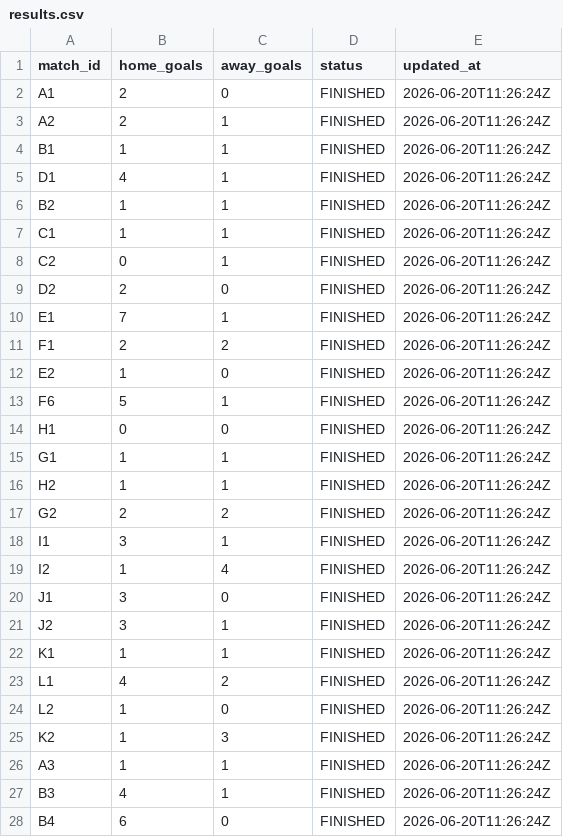
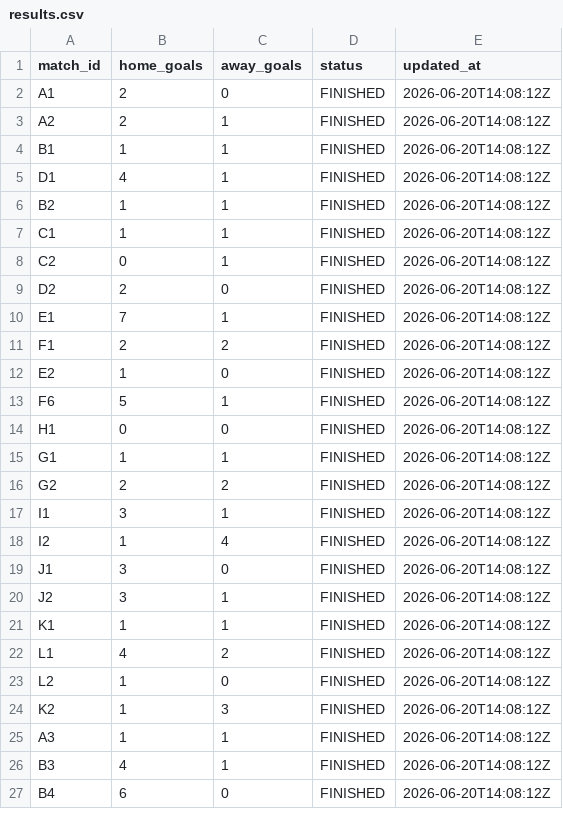
Before and after one commit to ninibini99/worldcup-betting-game, a CSV file: data/results.csv, drawn as a sheet; only a part is shown; the diff covers the shown part only.

```diff
--- a/data/results.csv
+++ b/data/results.csv
@@ -1,28 +1,27 @@
 match_id,home_goals,away_goals,status,updated_at
-A1,2,0,FINISHED,2026-06-20T11:26:24Z
-A2,2,1,FINISHED,2026-06-20T11:26:24Z
-B1,1,1,FINISHED,2026-06-20T11:26:24Z
-D1,4,1,FINISHED,2026-06-20T11:26:24Z
-B2,1,1,FINISHED,2026-06-20T11:26:24Z
-C1,1,1,FINISHED,2026-06-20T11:26:24Z
-C2,0,1,FINISHED,2026-06-20T11:26:24Z
-D2,2,0,FINISHED,2026-06-20T11:26:24Z
-E1,7,1,FINISHED,2026-06-20T11:26:24Z
-F1,2,2,FINISHED,2026-06-20T11:26:24Z
-E2,1,0,FINISHED,2026-06-20T11:26:24Z
-F6,5,1,FINISHED,2026-06-20T11:26:24Z
-H1,0,0,FINISHED,2026-06-20T11:26:24Z
-G1,1,1,FINISHED,2026-06-20T11:26:24Z
-H2,1,1,FINISHED,2026-06-20T11:26:24Z
-G2,2,2,FINISHED,2026-06-20T11:26:24Z
-I1,3,1,FINISHED,2026-06-20T11:26:24Z
-I2,1,4,FINISHED,2026-06-20T11:26:24Z
-J1,3,0,FINISHED,2026-06-20T11:26:24Z
-J2,3,1,FINISHED,2026-06-20T11:26:24Z
-K1,1,1,FINISHED,2026-06-20T11:26:24Z
-L1,4,2,FINISHED,2026-06-20T11:26:24Z
-L2,1,0,FINISHED,2026-06-20T11:26:24Z
-K2,1,3,FINISHED,2026-06-20T11:26:24Z
-A3,1,1,FINISHED,2026-06-20T11:26:24Z
-B3,4,1,FINISHED,2026-06-20T11:26:24Z
-B4,6,0,FINISHED,2026-06-20T11:26:24Z
+A1,2,0,FINISHED,2026-06-20T14:08:12Z
+A2,2,1,FINISHED,2026-06-20T14:08:12Z
+B1,1,1,FINISHED,2026-06-20T14:08:12Z
+D1,4,1,FINISHED,2026-06-20T14:08:12Z
+B2,1,1,FINISHED,2026-06-20T14:08:12Z
+C1,1,1,FINISHED,2026-06-20T14:08:12Z
+C2,0,1,FINISHED,2026-06-20T14:08:12Z
+D2,2,0,FINISHED,2026-06-20T14:08:12Z
+E1,7,1,FINISHED,2026-06-20T14:08:12Z
+F1,2,2,FINISHED,2026-06-20T14:08:12Z
+E2,1,0,FINISHED,2026-06-20T14:08:12Z
+F6,5,1,FINISHED,2026-06-20T14:08:12Z
+H1,0,0,FINISHED,2026-06-20T14:08:12Z
+G1,1,1,FINISHED,2026-06-20T14:08:12Z
+G2,2,2,FINISHED,2026-06-20T14:08:12Z
+I1,3,1,FINISHED,2026-06-20T14:08:12Z
+I2,1,4,FINISHED,2026-06-20T14:08:12Z
+J1,3,0,FINISHED,2026-06-20T14:08:12Z
+J2,3,1,FINISHED,2026-06-20T14:08:12Z
+K1,1,1,FINISHED,2026-06-20T14:08:12Z
+L1,4,2,FINISHED,2026-06-20T14:08:12Z
+L2,1,0,FINISHED,2026-06-20T14:08:12Z
+K2,1,3,FINISHED,2026-06-20T14:08:12Z
+A3,1,1,FINISHED,2026-06-20T14:08:12Z
+B3,4,1,FINISHED,2026-06-20T14:08:12Z
+B4,6,0,FINISHED,2026-06-20T14:08:12Z
```
Also changed, not shown: 2 removed rows and 40 edited cells elsewhere in this file, 4 other files.
